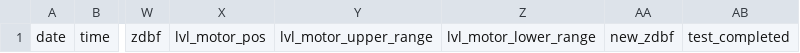
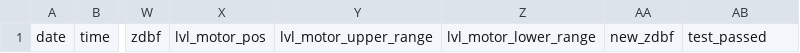
Before and after one commit to garlandlinuxdev/testAutomation, a CSV file: log/log.csv, drawn as a sheet; only a part is shown, gaps mark what is left out; the diff names each change by its address in the sheet, - before the commit and + after, or states it on an @@ line.

```diff
--- a/log/log.csv
+++ b/log/log.csv
-AB1: test_completed
+AB1: test_passed
```
Also changed, not shown: 1 other file.
